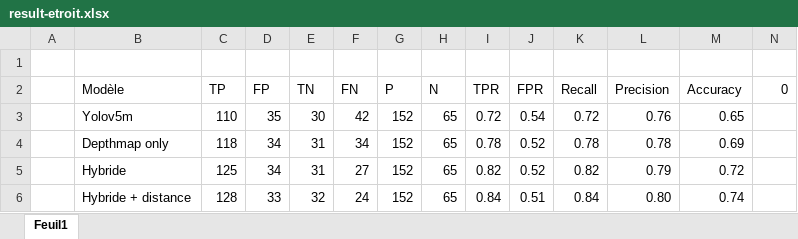
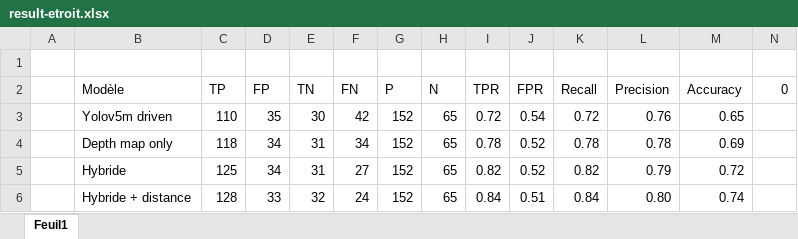
Before and after one commit to infinityprog/memoire-python, an Excel workbook: result/compare/hybride-distance/result-etroit.xlsx, sheet Feuil1, drawn as a sheet; values as stored, in another font and other column widths than the file's, no borders; charts and pictures not drawn; the diff names each change by its address in the sheet, - before the commit and + after, or states it on an @@ line.

```diff
--- a/result/compare/hybride-distance/result-etroit.xlsx (sheet Feuil1)
+++ b/result/compare/hybride-distance/result-etroit.xlsx (sheet Feuil1)
-B3 (Modèle): Yolov5m
+B3 (Modèle): Yolov5m driven
-B4 (Modèle): Depthmap only
+B4 (Modèle): Depth map only
```
Also changed, not shown: charts or pictures, result/compare/depthmap/result-etroit.xlsx, result/compare/hybride/result-etroit.xlsx, 5 other files.
